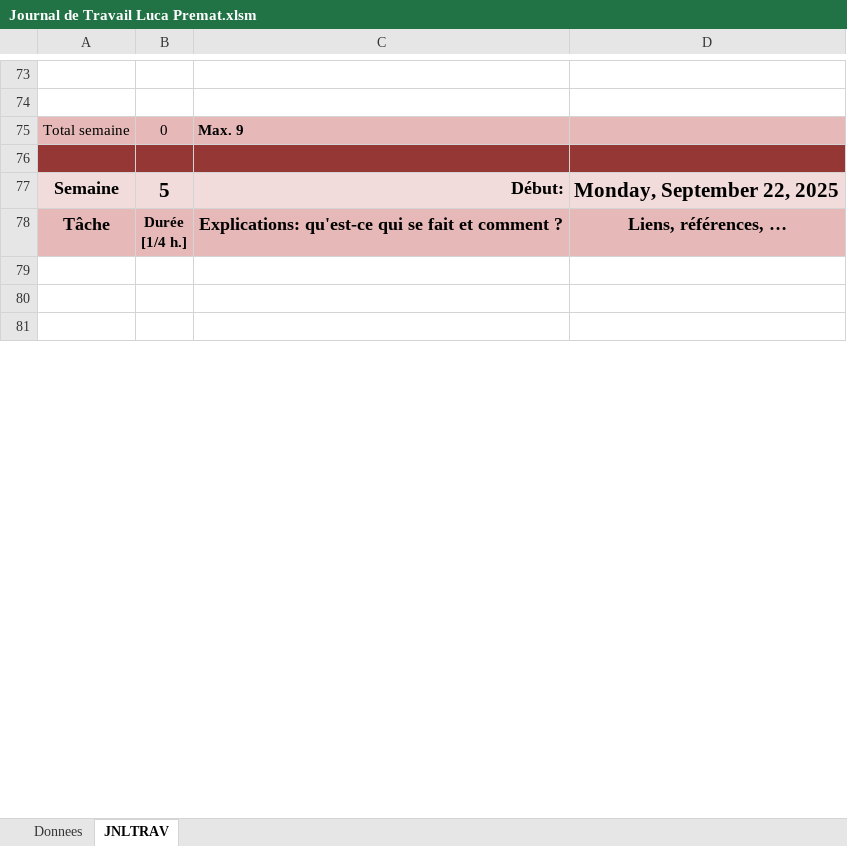
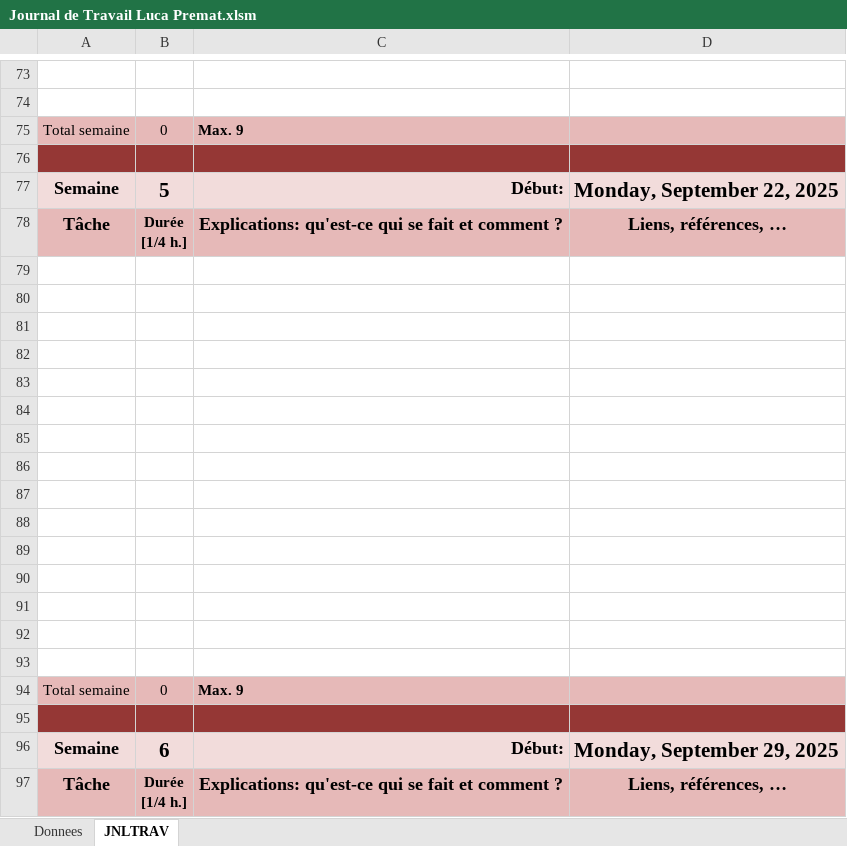
Before and after one commit to LucaLeFich/323-Plot-those-lines, an Excel workbook: Journal de Travail Luca Premat.xlsm, sheet JNLTRAV, drawn as a sheet; only a part is shown, gaps mark what is left out; the shorter side is filled out with more unchanged rows; values as stored, in another font and other column widths than the file's, no borders; charts and pictures not drawn; ↵ is a line break in a cell; the diff covers the shown part only; the diff names each change by its address in the sheet, - before the commit and + after, or states it on an @@ line.

```diff
--- a/Journal de Travail Luca Premat.xlsm (sheet JNLTRAV)
+++ b/Journal de Travail Luca Premat.xlsm (sheet JNLTRAV)
+row 78: Tâche | Durée ↵ [1/4 h.] | Explications: qu'est-ce qui se fait et comment ? | Liens, références, …
+row 79: (empty)
+row 80: (empty)
+row 81: (empty)
+row 82: (empty)
+row 83: (empty)
+row 84: (empty)
+row 85: (empty)
+row 86: (empty)
+row 87: (empty)
+row 88: (empty)
+row 89: (empty)
+row 90: (empty)
+row 91: (empty)
+row 92: (empty)
+row 93: (empty)
@@ row 56 moved to row 94: Total semaine @@
+row 95: (empty)
+row 96: Semaine | 6 | Début: | Monday, September 29, 2025
+row 97: Tâche | Durée ↵ [1/4 h.] | Explications: qu'est-ce qui se fait et comment ? | Liens, références, …
```
Also changed, not shown: 77 added rows, 1 removed row, 4 edited cells and cell formats elsewhere in this sheet, sheet Donnees, charts or pictures, 1 other file.
